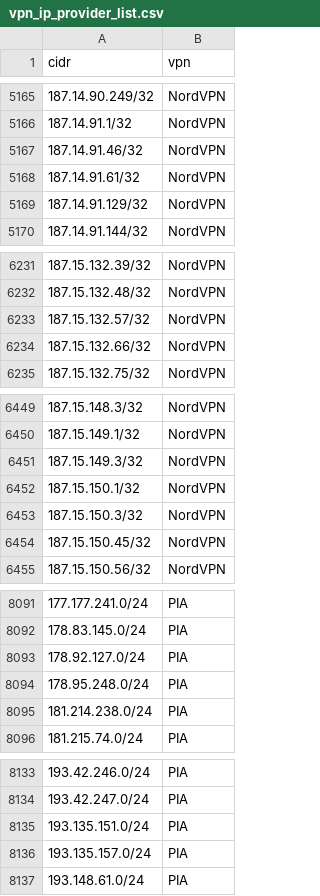
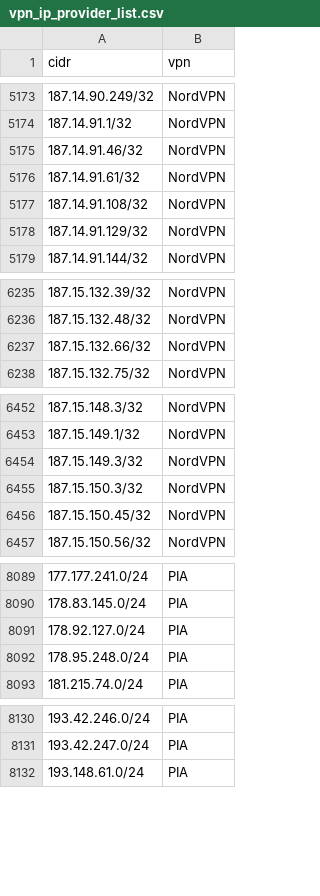
Before and after one commit to millshre5/vpnips, a CSV file: vpn_ip_provider_list.csv, drawn as a sheet; only a part is shown, gaps mark what is left out; removed rows and columns are numbered as before the commit, all else as after; the diff covers the shown part only; the diff names each change by its address in the sheet, - before the commit and + after, or states it on an @@ line.

```diff
--- a/vpn_ip_provider_list.csv
+++ b/vpn_ip_provider_list.csv
+row 5177: 187.14.91.108/32 | NordVPN
-row 6233: 187.15.132.57/32 | NordVPN
-row 6452: 187.15.150.1/32 | NordVPN
-row 8095: 181.214.238.0/24 | PIA
-row 8135: 193.135.151.0/24 | PIA
-row 8136: 193.135.157.0/24 | PIA
```
Also changed, not shown: 8 added rows and 9 removed rows elsewhere in this file.
